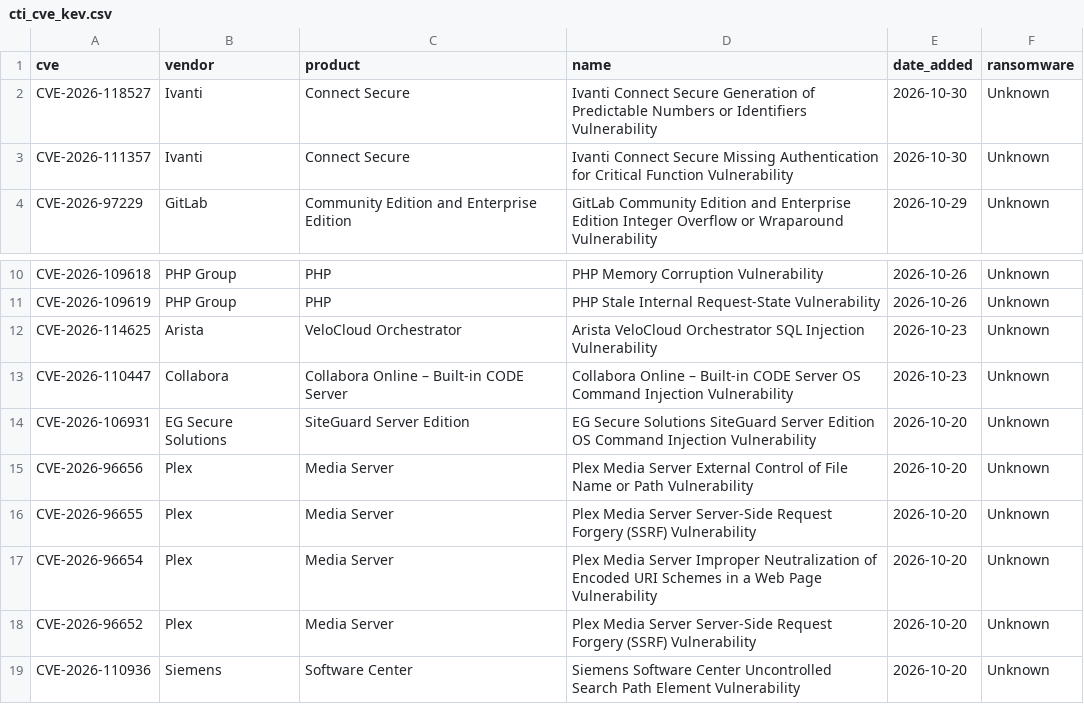
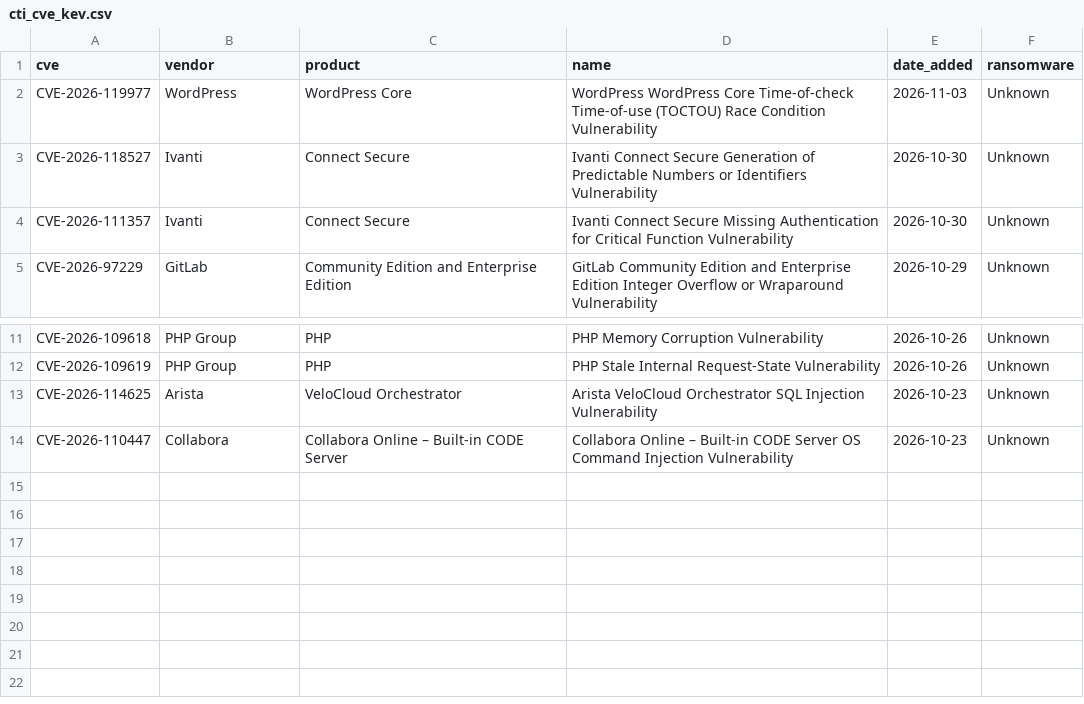
Before and after one commit to BlueShield-Ch4rl13/DetectionLab, a CSV file: deploy/splunk/lookups/cti_cve_kev.csv, drawn as a sheet; only a part is shown, gaps mark what is left out; removed rows and columns are numbered as before the commit, all else as after; the diff names each change by its address in the sheet, - before the commit and + after, or states it on an @@ line.

```diff
--- a/deploy/splunk/lookups/cti_cve_kev.csv
+++ b/deploy/splunk/lookups/cti_cve_kev.csv
+row 2: CVE-2026-119977 | WordPress | WordPress Core | WordPress WordPress Core Time-of-check Time-of-use (TOCTOU) Race Condition Vulnerability | 2026-11-03 | Unknown
-row 14: CVE-2026-106931 | EG Secure Solutions | SiteGuard Server Edition | EG Secure Solutions SiteGuard Server Edition OS Command Injection Vulnerability | 2026-10-20 | Unknown
-row 15: CVE-2026-96656 | Plex | Media Server | Plex Media Server External Control of File Name or Path Vulnerability | 2026-10-20 | Unknown
-row 16: CVE-2026-96655 | Plex | Media Server | Plex Media Server Server-Side Request Forgery (SSRF) Vulnerability | 2026-10-20 | Unknown
-row 17: CVE-2026-96654 | Plex | Media Server | Plex Media Server Improper Neutralization of Encoded URI Schemes in a Web Page Vulnerability | 2026-10-20 | Unknown
-row 18: CVE-2026-96652 | Plex | Media Server | Plex Media Server Server-Side Request Forgery (SSRF) Vulnerability | 2026-10-20 | Unknown
-row 19: CVE-2026-110936 | Siemens | Software Center | Siemens Software Center Uncontrolled Search Path Element Vulnerability | 2026-10-20 | Unknown
```
Also changed, not shown: deploy/sentinel/watchlists/CTI_Hash.csv, deploy/splunk/lookups/cti_hash.csv, 34 other files.
